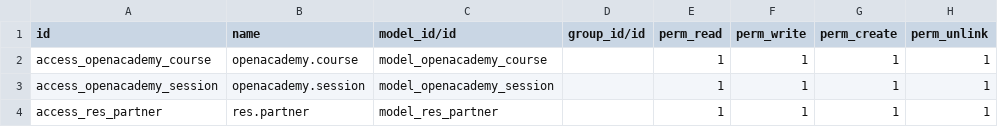
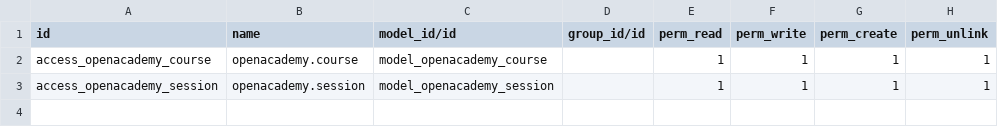
Before and after one commit to ledys09/odoo13, a CSV file: openacademy/security/ir.model.access.csv, drawn as a sheet.

Commit message:
[add] ordenando partner

```diff
--- a/openacademy/security/ir.model.access.csv
+++ b/openacademy/security/ir.model.access.csv
@@ -3,2 +3 @@ access_openacademy_course,openacademy.course,model_openacademy_course,,1,1,1,1
 access_openacademy_session,openacademy.session,model_openacademy_session,,1,1,1,1
-access_res_partner,res.partner,model_res_partner,,1,1,1,1
```
Also changed, not shown: 3 other files.
